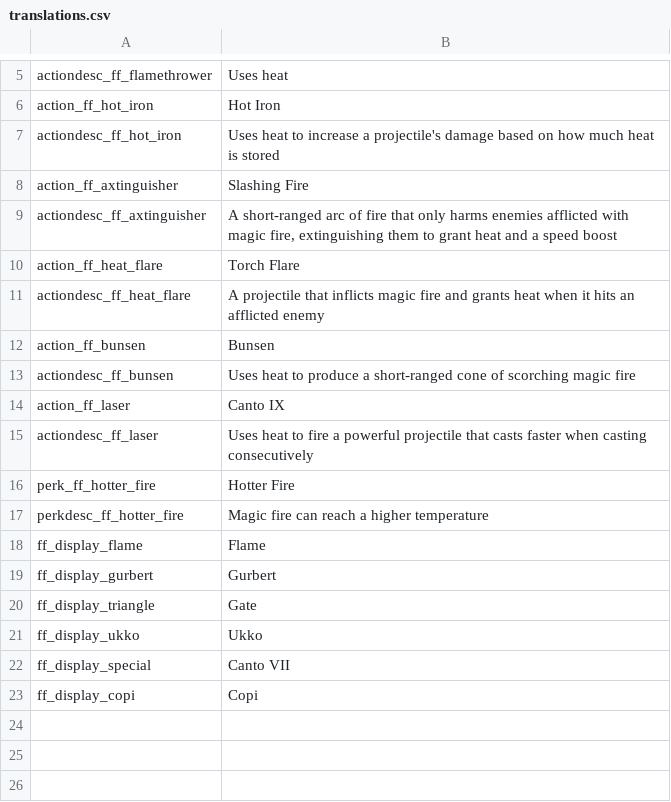
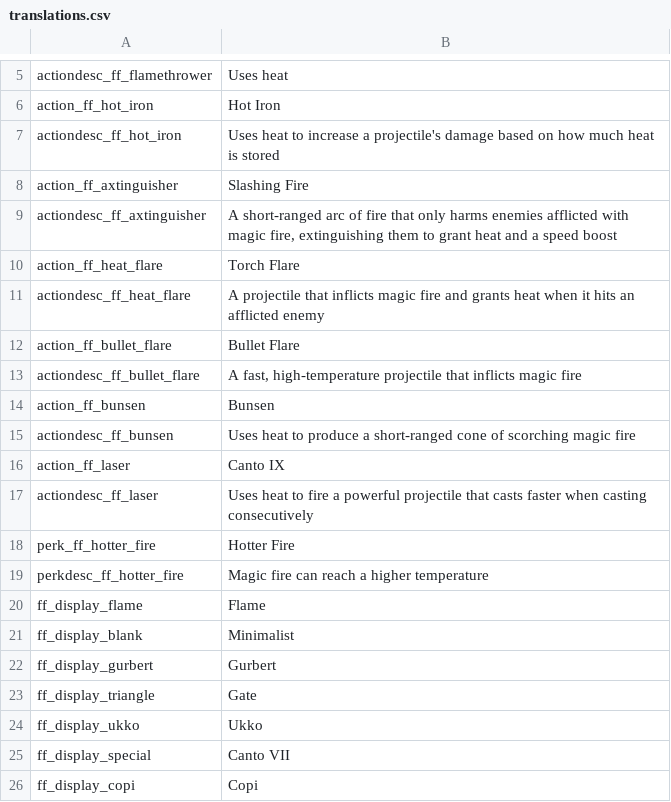
Before and after one commit to SiriMoel/foolish_flame, a CSV file: files/translations.csv, drawn as a sheet; only a part is shown, gaps mark what is left out; the diff names each change by its address in the sheet, - before the commit and + after, or states it on an @@ line.

Commit message:
bullet flare spell, minimalist heat display

```diff
--- a/files/translations.csv
+++ b/files/translations.csv
+row 12: action_ff_bullet_flare | Bullet Flare
+row 13: actiondesc_ff_bullet_flare | A fast, high-temperature projectile that inflicts magic fire
+row 21: ff_display_blank | Minimalist
```
Also changed, not shown: 11 other files.
